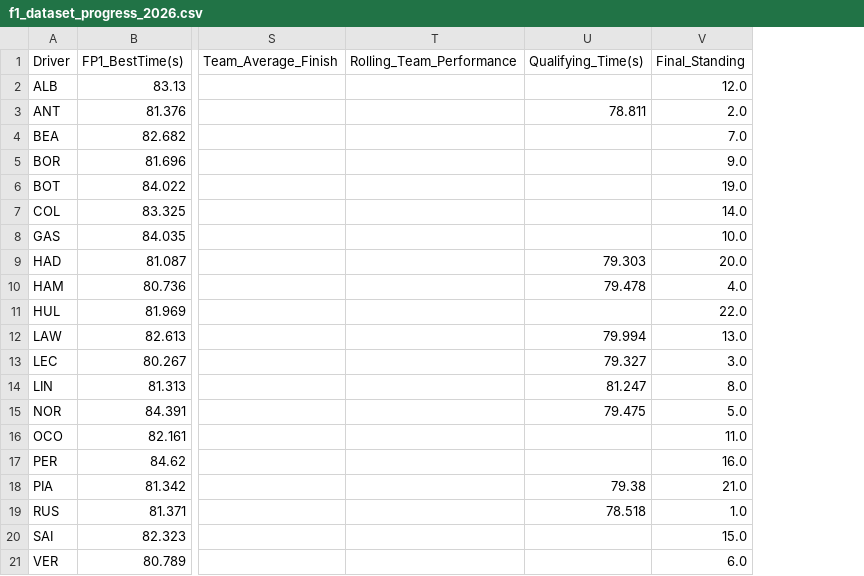
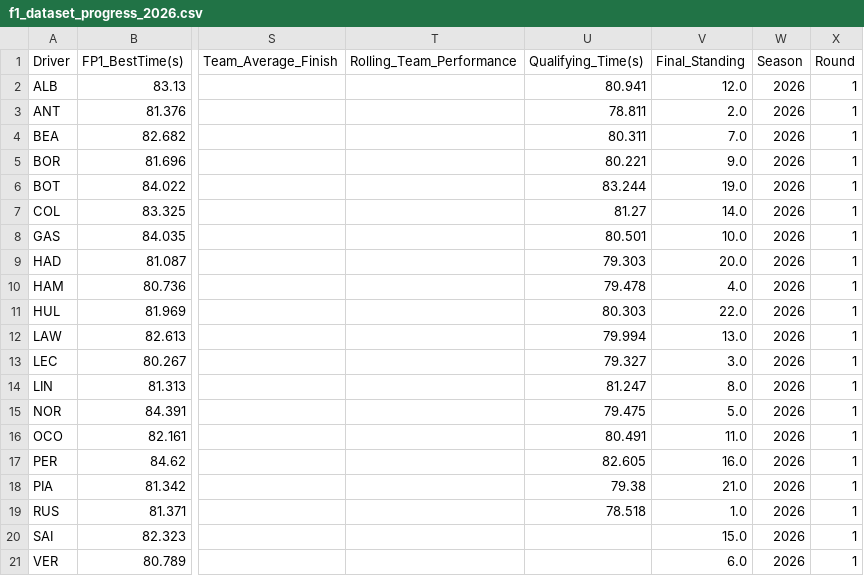
Before and after one commit to SatyamKumar457/F1-2026-Prediction, a CSV file: Data/f1_dataset_progress_2026.csv, drawn as a sheet; only a part is shown, gaps mark what is left out; the diff names each change by its address in the sheet, - before the commit and + after, or states it on an @@ line.

```diff
--- a/Data/f1_dataset_progress_2026.csv
+++ b/Data/f1_dataset_progress_2026.csv
+column W (Season), rows 2-21: all 2026
+column X (Round), rows 2-21: all 1
-U2 (Qualifying_Time(s)): (empty)
+U2 (Qualifying_Time(s)): 80.941
-U4 (Qualifying_Time(s)): (empty)
+U4 (Qualifying_Time(s)): 80.311
-U5 (Qualifying_Time(s)): (empty)
+U5 (Qualifying_Time(s)): 80.221
-U6 (Qualifying_Time(s)): (empty)
+U6 (Qualifying_Time(s)): 83.244
-U7 (Qualifying_Time(s)): (empty)
+U7 (Qualifying_Time(s)): 81.27
-U8 (Qualifying_Time(s)): (empty)
+U8 (Qualifying_Time(s)): 80.501
-U11 (Qualifying_Time(s)): (empty)
+U11 (Qualifying_Time(s)): 80.303
-U16 (Qualifying_Time(s)): (empty)
+U16 (Qualifying_Time(s)): 80.491
-U17 (Qualifying_Time(s)): (empty)
+U17 (Qualifying_Time(s)): 82.605
```
Also changed, not shown: Data/f1_dataset_progress_2024.csv, 10 other files.
